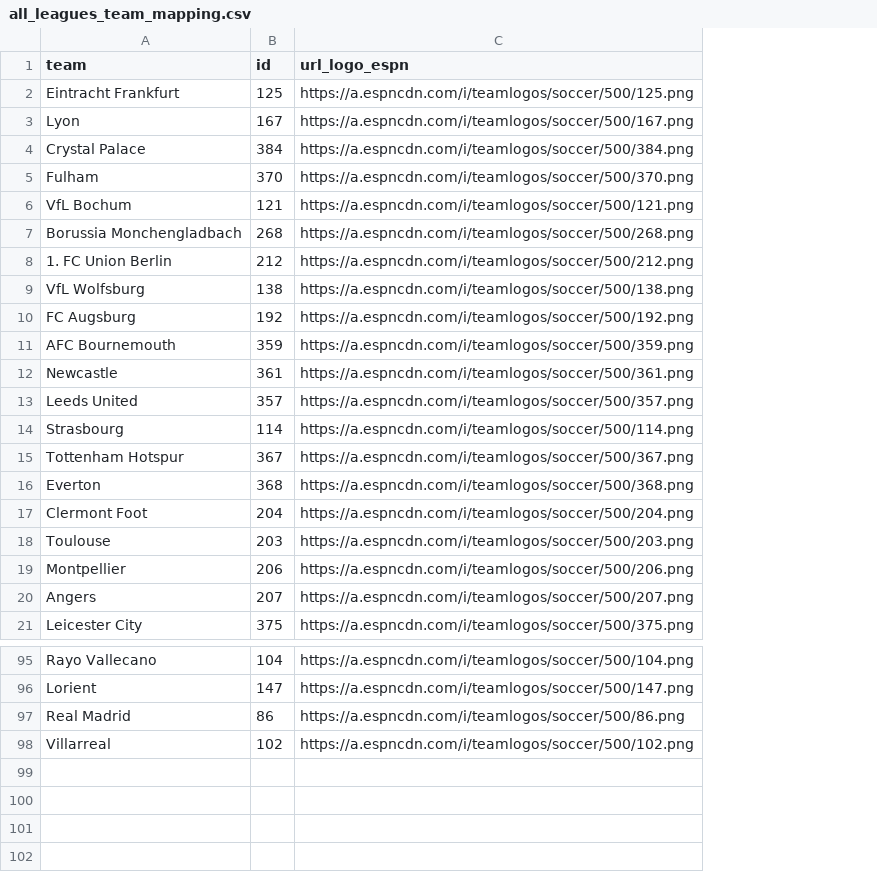
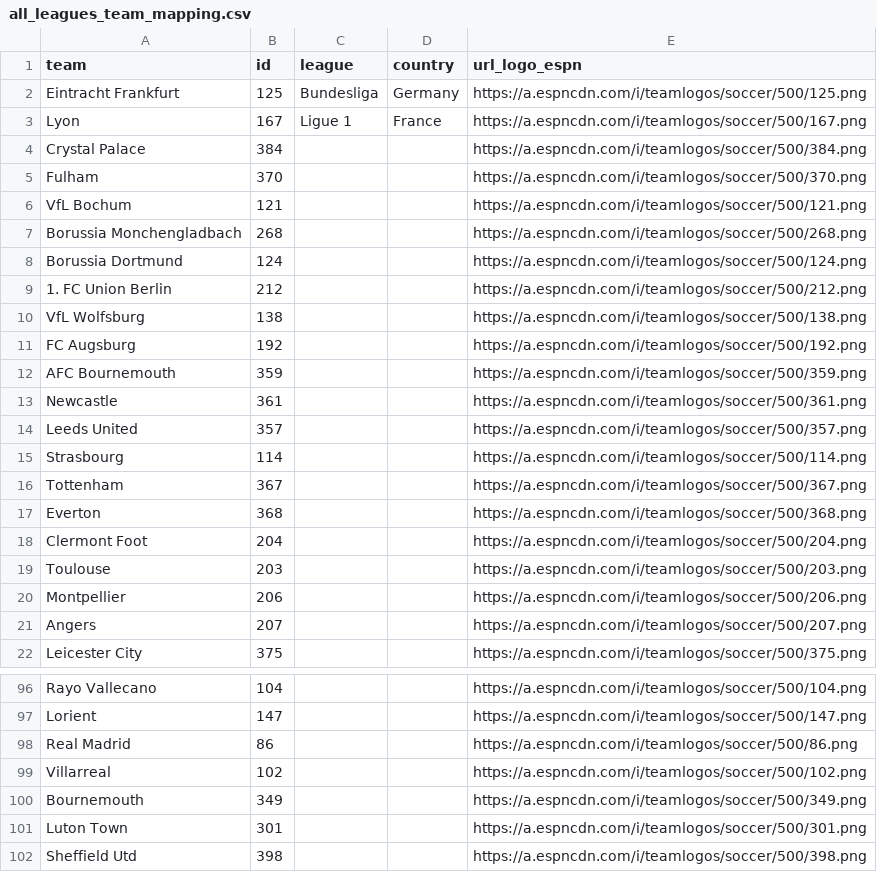
Before and after one commit to steodose/club-elo, a CSV file: all_leagues_team_mapping.csv, drawn as a sheet; only a part is shown, gaps mark what is left out; addresses are those after the commit; the diff names each change by its address in the sheet, - before the commit and + after, or states it on an @@ line.

Commit message:
Updated team mappings

```diff
--- a/all_leagues_team_mapping.csv
+++ b/all_leagues_team_mapping.csv
+column C (league), rows 2-3: Bundesliga | Ligue 1
+column D (country), rows 2-3: Germany | France
+row 8: Borussia Dortmund | 124 |  |  | https://a.espncdn.com/i/teamlogos/soccer/500/124.png
-A16 (team): Tottenham Hotspur
+A16 (team): Tottenham
+row 100: Bournemouth | 349 |  |  | https://a.espncdn.com/i/teamlogos/soccer/500/349.png
+row 101: Luton Town | 301 |  |  | https://a.espncdn.com/i/teamlogos/soccer/500/301.png
+row 102: Sheffield Utd | 398 |  |  | https://a.espncdn.com/i/teamlogos/soccer/500/398.png
```
